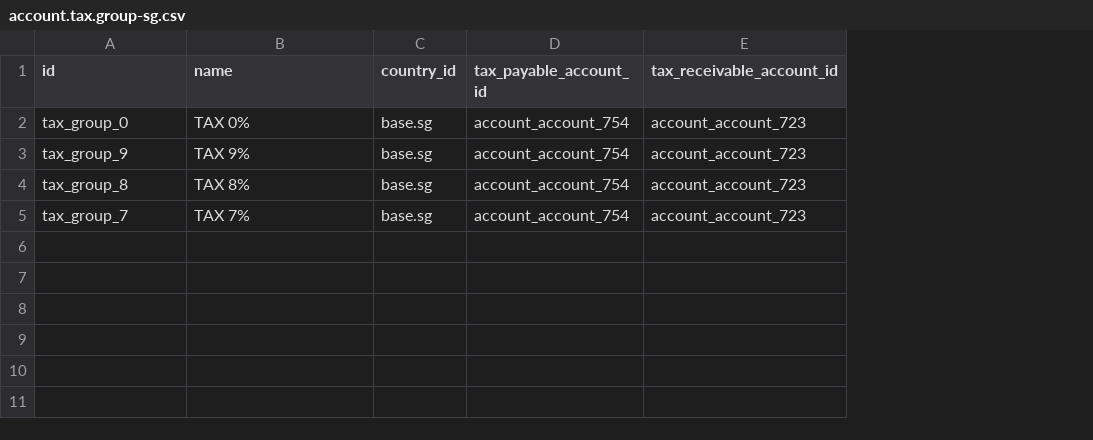
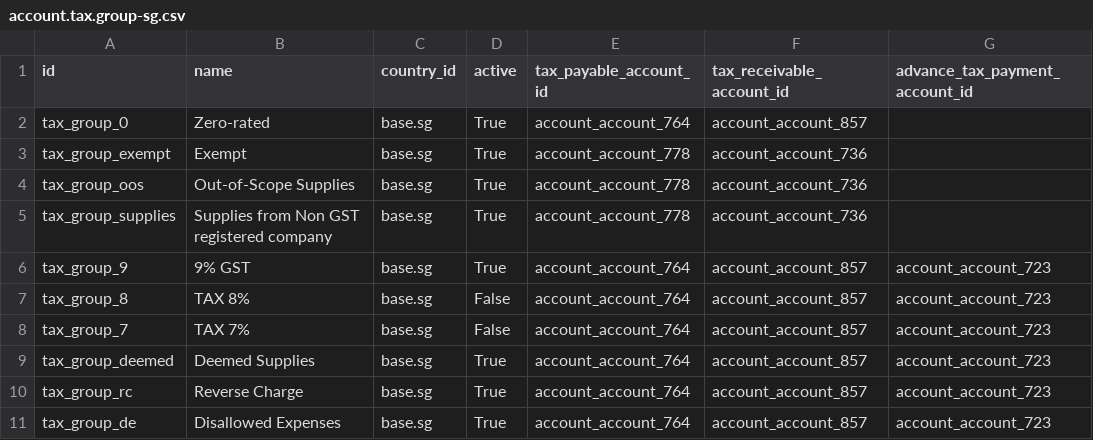
Before and after one commit to adhoc-cicd/odoo-odoo, a CSV file: addons/l10n_sg/data/template/account.tax.group-sg.csv, drawn as a sheet; addresses are those after the commit; the diff names each change by its address in the sheet, - before the commit and + after, or states it on an @@ line.

Commit message:
[IMP] l10n_sg: taxes update
Update the taxes and taxes-related models due to new
tax rules.
This concerns a few accounts,taxes, tax groups, and the
tax report.

We also use this occasion to set non-important taxes as
inactive by default to reduce slightly the amount of
taxes that are shown out of the box.

Tax id #3585950

closes odoo/odoo#179715

Signed-off-by: de Wouters de Bouchout Jean-Benoît (jbw) <jbw@odoo.com>

```diff
--- a/addons/l10n_sg/data/template/account.tax.group-sg.csv
+++ b/addons/l10n_sg/data/template/account.tax.group-sg.csv
+column D (active), row 2: True; rows 6-8: True | False | False
+column F (tax_receivable_account_id), row 2: account_account_857; rows 6-8: all account_account_857
-G1: tax_receivable_account_id
+G1: advance_tax_payment_account_id
-B2 (name): TAX 0%
+B2 (name): Zero-rated
-E2 (tax_payable_account_id): account_account_754
+E2 (tax_payable_account_id): account_account_764
-G2 (advance_tax_payment_account_id): account_account_723
+G2 (advance_tax_payment_account_id): (empty)
+row 3: tax_group_exempt | Exempt | base.sg | True | account_account_778 | account_account_736
+row 4: tax_group_oos | Out-of-Scope Supplies | base.sg | True | account_account_778 | account_account_736
+row 5: tax_group_supplies | Supplies from Non GST registered company | base.sg | True | account_account_778 | account_account_736
-B6 (name): TAX 9%
+B6 (name): 9% GST
-E6:E8 (tax_payable_account_id): account_account_754
+E6:E8 (tax_payable_account_id): account_account_764
+row 9: tax_group_deemed | Deemed Supplies | base.sg | True | account_account_764 | account_account_857 | account_account_723
+row 10: tax_group_rc | Reverse Charge | base.sg | True | account_account_764 | account_account_857 | account_account_723
+row 11: tax_group_de | Disallowed Expenses | base.sg | True | account_account_764 | account_account_857 | account_account_723
```
Also changed, not shown: 3 other files.
